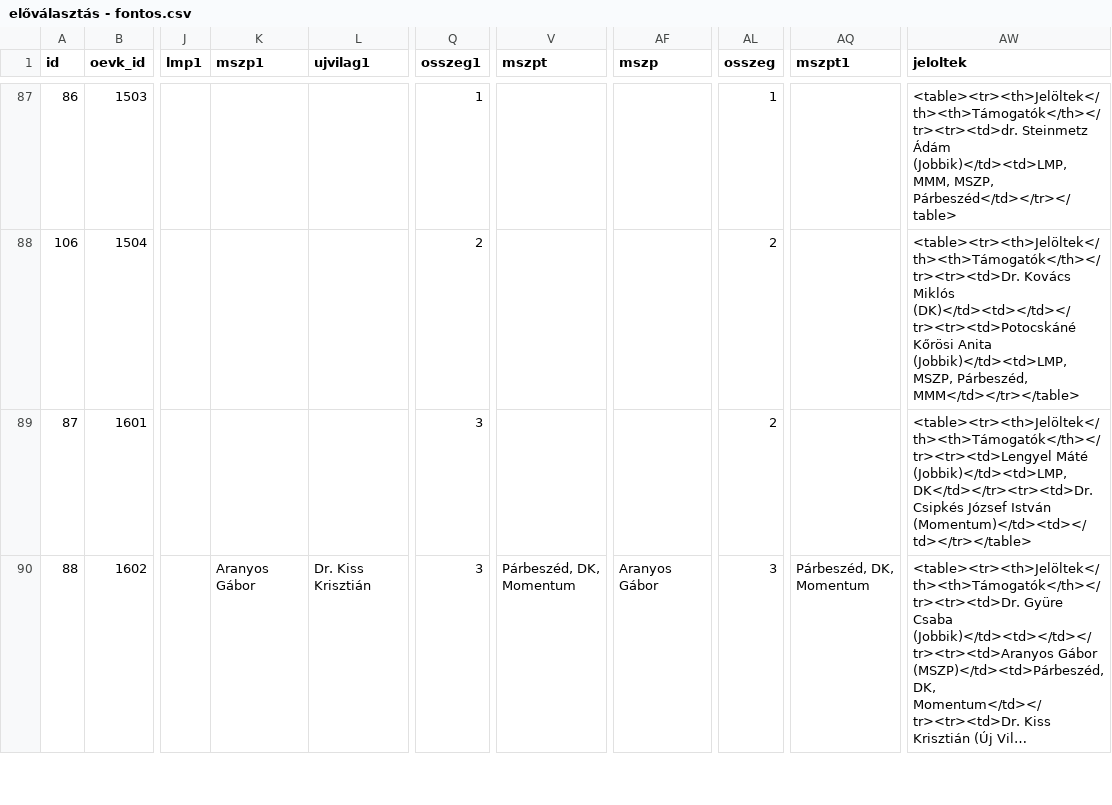
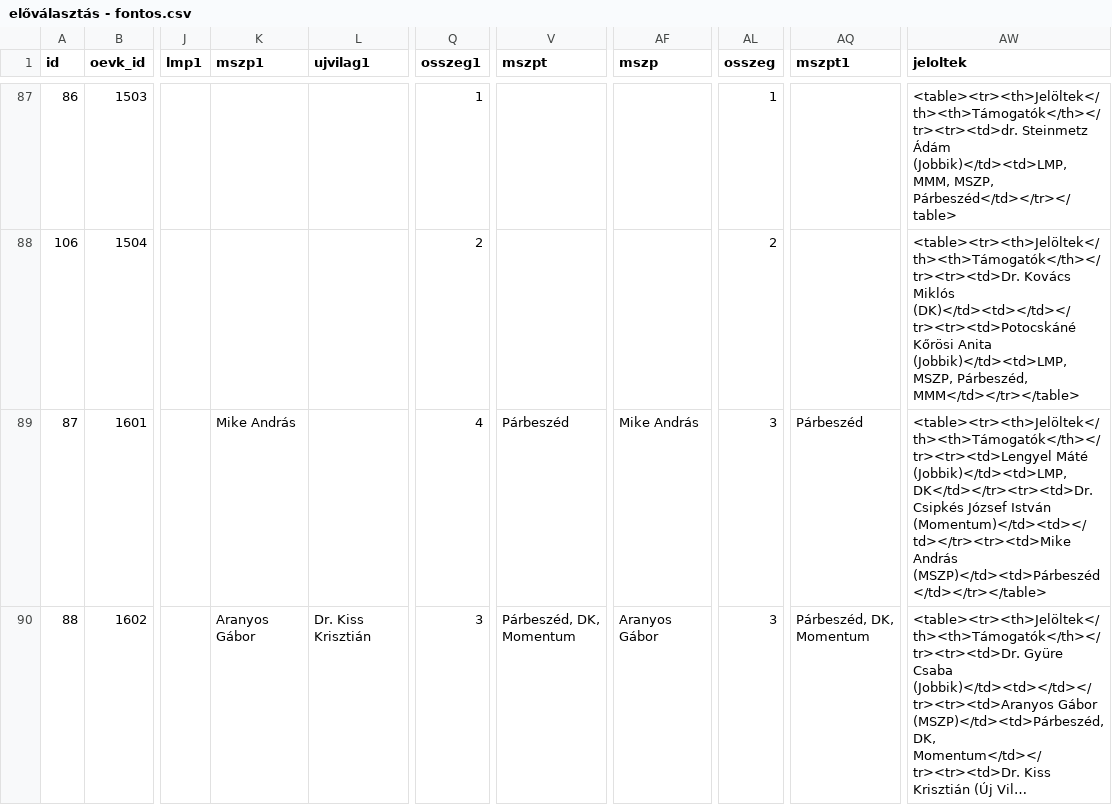
Before and after one commit to szabokrissz96/valterk, a CSV file: előválasztás - fontos.csv, drawn as a sheet; only a part is shown, gaps mark what is left out; long unchanged cells end in …; the diff covers the shown part only; the diff names each change by its address in the sheet, - before the commit and + after, or states it on an @@ line.

Commit message:
Update előválasztás - fontos.csv

```diff
--- a/előválasztás - fontos.csv
+++ b/előválasztás - fontos.csv
-K89 (mszp1): (empty)
+K89 (mszp1): Mike András
-Q89 (osszeg1): 3
+Q89 (osszeg1): 4
-V89 (mszpt): (empty)
+V89 (mszpt): Párbeszéd
-AF89 (mszp): (empty)
+AF89 (mszp): Mike András
-AL89 (osszeg): 2
+AL89 (osszeg): 3
-AQ89 (mszpt1): (empty)
+AQ89 (mszpt1): Párbeszéd
-AW89 (jeloltek): …József István (Momentum)</td><td></td></tr></table>
+AW89 (jeloltek): …József István (Momentum)</td><td></td></tr><tr><td>Mike András (MSZP)</td><td>Párbeszéd</td></tr></table>
```
Also changed, not shown: 63 edited cells elsewhere in this file.
